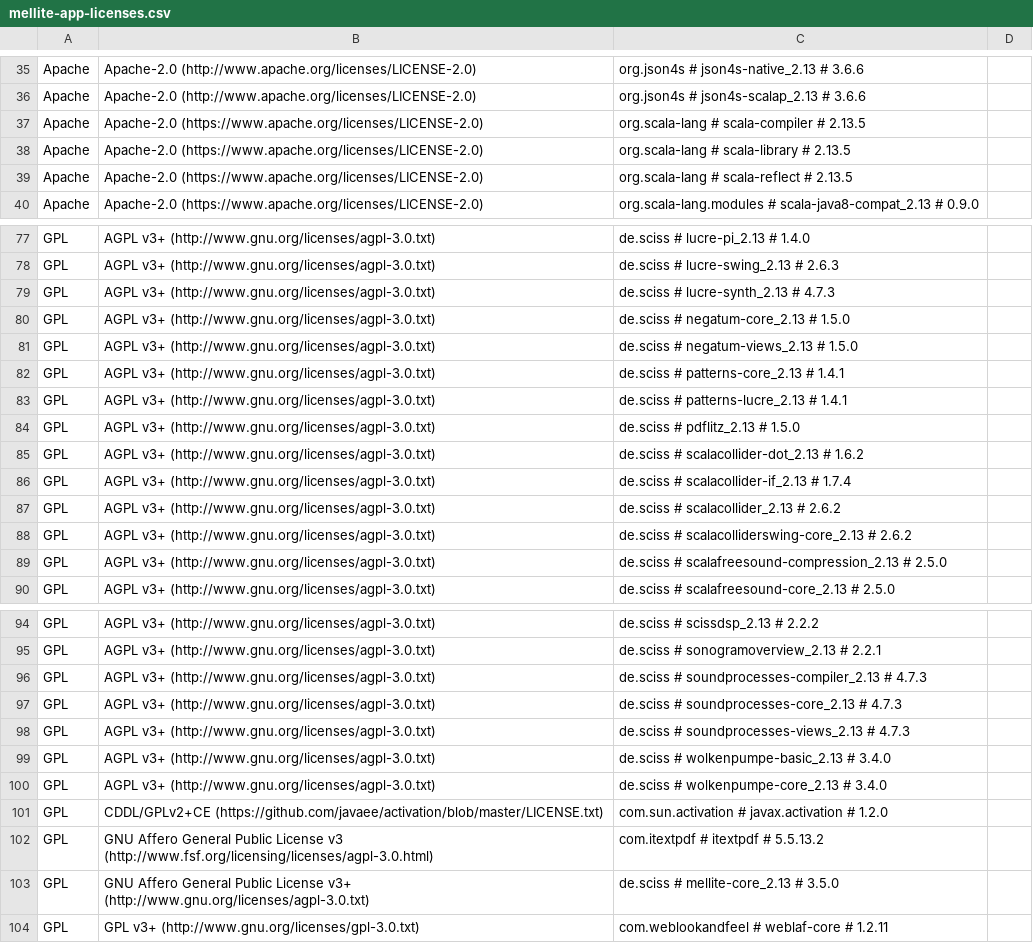
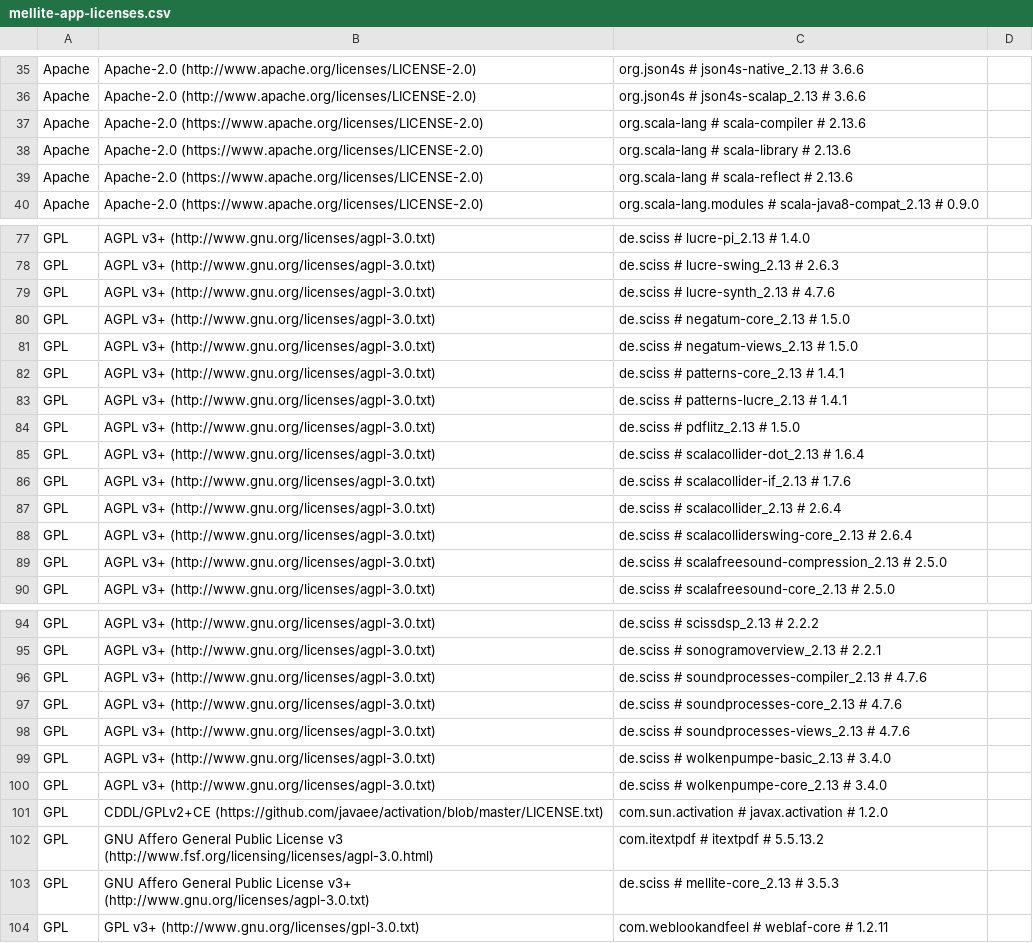
Before and after one commit to Sciss/Mellite, a CSV file: app/src/main/resources/de/sciss/mellite/mellite-app-licenses.csv, drawn as a sheet; only a part is shown, gaps mark what is left out; the diff covers the shown part only.

```diff
--- a/app/src/main/resources/de/sciss/mellite/mellite-app-licenses.csv
+++ b/app/src/main/resources/de/sciss/mellite/mellite-app-licenses.csv
@@ -36,5 +36,5 @@ Apache,Apache-2.0 (http://www.apache.org/licenses/LICENSE-2.0),org.json4s # json
 Apache,Apache-2.0 (http://www.apache.org/licenses/LICENSE-2.0),org.json4s # json4s-scalap_2.13 # 3.6.6,
-Apache,Apache-2.0 (https://www.apache.org/licenses/LICENSE-2.0),org.scala-lang # scala-compiler # 2.13.5,
-Apache,Apache-2.0 (https://www.apache.org/licenses/LICENSE-2.0),org.scala-lang # scala-library # 2.13.5,
-Apache,Apache-2.0 (https://www.apache.org/licenses/LICENSE-2.0),org.scala-lang # scala-reflect # 2.13.5,
+Apache,Apache-2.0 (https://www.apache.org/licenses/LICENSE-2.0),org.scala-lang # scala-compiler # 2.13.6,
+Apache,Apache-2.0 (https://www.apache.org/licenses/LICENSE-2.0),org.scala-lang # scala-library # 2.13.6,
+Apache,Apache-2.0 (https://www.apache.org/licenses/LICENSE-2.0),org.scala-lang # scala-reflect # 2.13.6,
 Apache,Apache-2.0 (https://www.apache.org/licenses/LICENSE-2.0),org.scala-lang.modules # scala-java8-compat_2.13 # 0.9.0,
@@ -78,3 +78,3 @@ GPL,AGPL v3+ (http://www.gnu.org/licenses/agpl-3.0.txt),de.sciss # lucre-pi_2.13
 GPL,AGPL v3+ (http://www.gnu.org/licenses/agpl-3.0.txt),de.sciss # lucre-swing_2.13 # 2.6.3,
-GPL,AGPL v3+ (http://www.gnu.org/licenses/agpl-3.0.txt),de.sciss # lucre-synth_2.13 # 4.7.3,
+GPL,AGPL v3+ (http://www.gnu.org/licenses/agpl-3.0.txt),de.sciss # lucre-synth_2.13 # 4.7.6,
 GPL,AGPL v3+ (http://www.gnu.org/licenses/agpl-3.0.txt),de.sciss # negatum-core_2.13 # 1.5.0,
@@ -84,6 +84,6 @@ GPL,AGPL v3+ (http://www.gnu.org/licenses/agpl-3.0.txt),de.sciss # patterns-lucr
 GPL,AGPL v3+ (http://www.gnu.org/licenses/agpl-3.0.txt),de.sciss # pdflitz_2.13 # 1.5.0,
-GPL,AGPL v3+ (http://www.gnu.org/licenses/agpl-3.0.txt),de.sciss # scalacollider-dot_2.13 # 1.6.2,
-GPL,AGPL v3+ (http://www.gnu.org/licenses/agpl-3.0.txt),de.sciss # scalacollider-if_2.13 # 1.7.4,
-GPL,AGPL v3+ (http://www.gnu.org/licenses/agpl-3.0.txt),de.sciss # scalacollider_2.13 # 2.6.2,
-GPL,AGPL v3+ (http://www.gnu.org/licenses/agpl-3.0.txt),de.sciss # scalacolliderswing-core_2.13 # 2.6.2,
+GPL,AGPL v3+ (http://www.gnu.org/licenses/agpl-3.0.txt),de.sciss # scalacollider-dot_2.13 # 1.6.4,
+GPL,AGPL v3+ (http://www.gnu.org/licenses/agpl-3.0.txt),de.sciss # scalacollider-if_2.13 # 1.7.6,
+GPL,AGPL v3+ (http://www.gnu.org/licenses/agpl-3.0.txt),de.sciss # scalacollider_2.13 # 2.6.4,
+GPL,AGPL v3+ (http://www.gnu.org/licenses/agpl-3.0.txt),de.sciss # scalacolliderswing-core_2.13 # 2.6.4,
 GPL,AGPL v3+ (http://www.gnu.org/licenses/agpl-3.0.txt),de.sciss # scalafreesound-compression_2.13 # 2.5.0,
@@ -95,5 +95,5 @@ GPL,AGPL v3+ (http://www.gnu.org/licenses/agpl-3.0.txt),de.sciss # scissdsp_2.13
 GPL,AGPL v3+ (http://www.gnu.org/licenses/agpl-3.0.txt),de.sciss # sonogramoverview_2.13 # 2.2.1,
-GPL,AGPL v3+ (http://www.gnu.org/licenses/agpl-3.0.txt),de.sciss # soundprocesses-compiler_2.13 # 4.7.3,
-GPL,AGPL v3+ (http://www.gnu.org/licenses/agpl-3.0.txt),de.sciss # soundprocesses-core_2.13 # 4.7.3,
-GPL,AGPL v3+ (http://www.gnu.org/licenses/agpl-3.0.txt),de.sciss # soundprocesses-views_2.13 # 4.7.3,
+GPL,AGPL v3+ (http://www.gnu.org/licenses/agpl-3.0.txt),de.sciss # soundprocesses-compiler_2.13 # 4.7.6,
+GPL,AGPL v3+ (http://www.gnu.org/licenses/agpl-3.0.txt),de.sciss # soundprocesses-core_2.13 # 4.7.6,
+GPL,AGPL v3+ (http://www.gnu.org/licenses/agpl-3.0.txt),de.sciss # soundprocesses-views_2.13 # 4.7.6,
 GPL,AGPL v3+ (http://www.gnu.org/licenses/agpl-3.0.txt),de.sciss # wolkenpumpe-basic_2.13 # 3.4.0,
@@ -102,3 +102,3 @@ GPL,CDDL/GPLv2+CE (https://github.com/javaee/activation/blob/master/LICENSE.txt)
 GPL,GNU Affero General Public License v3 (http://www.fsf.org/licensing/licenses/agpl-3.0.html),com.itextpdf # itextpdf # 5.5.13.2,
-GPL,GNU Affero General Public License v3+ (http://www.gnu.org/licenses/agpl-3.0.txt),de.sciss # mellite-core_2.13 # 3.5.0,
+GPL,GNU Affero General Public License v3+ (http://www.gnu.org/licenses/agpl-3.0.txt),de.sciss # mellite-core_2.13 # 3.5.3,
 GPL,GPL v3+ (http://www.gnu.org/licenses/gpl-3.0.txt),com.weblookandfeel # weblaf-core # 1.2.11,
```
Also changed, not shown: 1 edited cell elsewhere in this file, 3 other files.
